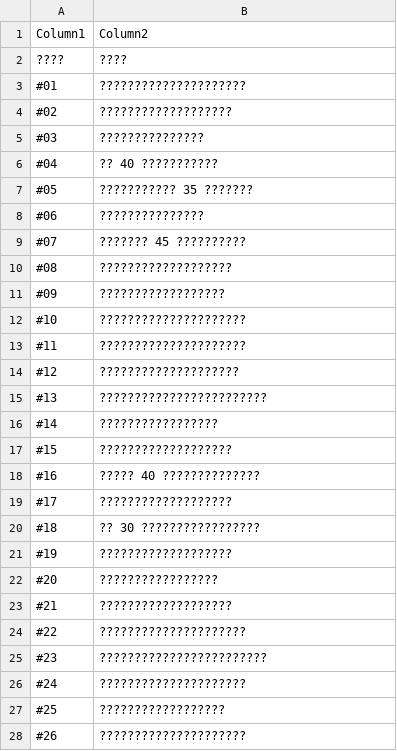
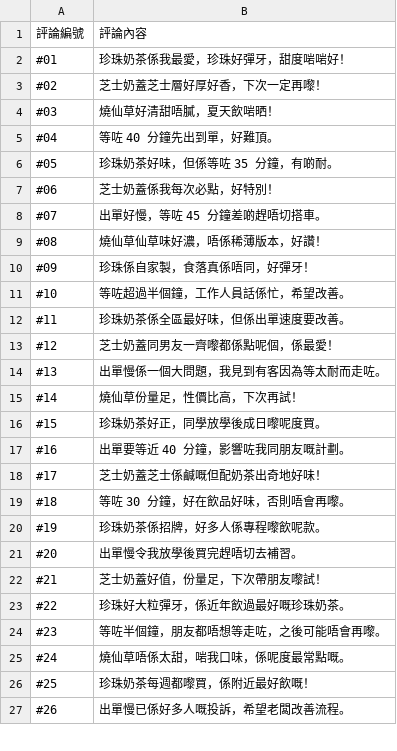
Before and after one commit to kmkaiuse-bit/APL, a CSV file: reviews.csv, drawn as a sheet; only a part is shown; the diff covers the shown part only.

```diff
--- a/reviews.csv
+++ b/reviews.csv
@@ -1,28 +1,27 @@
-Column1,Column2
-????,????
-#01,?????????????????????
-#02,???????????????????
-#03,???????????????
-#04,?? 40 ???????????
-#05,??????????? 35 ???????
-#06,???????????????
-#07,??????? 45 ??????????
-#08,???????????????????
-#09,??????????????????
-#10,?????????????????????
-#11,?????????????????????
-#12,????????????????????
-#13,????????????????????????
-#14,?????????????????
-#15,???????????????????
-#16,????? 40 ??????????????
-#17,???????????????????
-#18,?? 30 ?????????????????
-#19,???????????????????
-#20,?????????????????
-#21,???????????????????
-#22,?????????????????????
-#23,????????????????????????
-#24,?????????????????????
-#25,??????????????????
-#26,?????????????????????
+評論編號,評論內容
+#01,珍珠奶茶係我最愛，珍珠好彈牙，甜度啱啱好！
+#02,芝士奶蓋芝士層好厚好香，下次一定再嚟！
+#03,燒仙草好清甜唔膩，夏天飲啱晒！
+#04,等咗 40 分鐘先出到單，好難頂。
+#05,珍珠奶茶好味，但係等咗 35 分鐘，有啲耐。
+#06,芝士奶蓋係我每次必點，好特別！
+#07,出單好慢，等咗 45 分鐘差啲趕唔切搭車。
+#08,燒仙草仙草味好濃，唔係稀薄版本，好讚！
+#09,珍珠係自家製，食落真係唔同，好彈牙！
+#10,等咗超過半個鐘，工作人員話係忙，希望改善。
+#11,珍珠奶茶係全區最好味，但係出單速度要改善。
+#12,芝士奶蓋同男友一齊嚟都係點呢個，係最愛！
+#13,出單慢係一個大問題，我見到有客因為等太耐而走咗。
+#14,燒仙草份量足，性價比高，下次再試！
+#15,珍珠奶茶好正，同學放學後成日嚟呢度買。
+#16,出單要等近 40 分鐘，影響咗我同朋友嘅計劃。
+#17,芝士奶蓋芝士係鹹嘅但配奶茶出奇地好味！
+#18,等咗 30 分鐘，好在飲品好味，否則唔會再嚟。
+#19,珍珠奶茶係招牌，好多人係專程嚟飲呢款。
+#20,出單慢令我放學後買完趕唔切去補習。
+#21,芝士奶蓋好值，份量足，下次帶朋友嚟試！
+#22,珍珠好大粒彈牙，係近年飲過最好嘅珍珠奶茶。
+#23,等咗半個鐘，朋友都唔想等走咗，之後可能唔會再嚟。
+#24,燒仙草唔係太甜，啱我口味，係呢度最常點嘅。
+#25,珍珠奶茶每週都嚟買，係附近最好飲嘅！
+#26,出單慢已係好多人嘅投訴，希望老闆改善流程。
```
Also changed, not shown: 24 edited cells elsewhere in this file.
